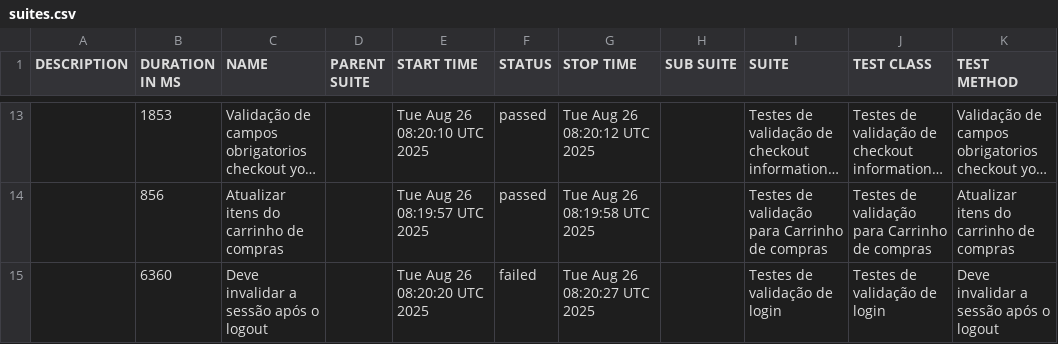
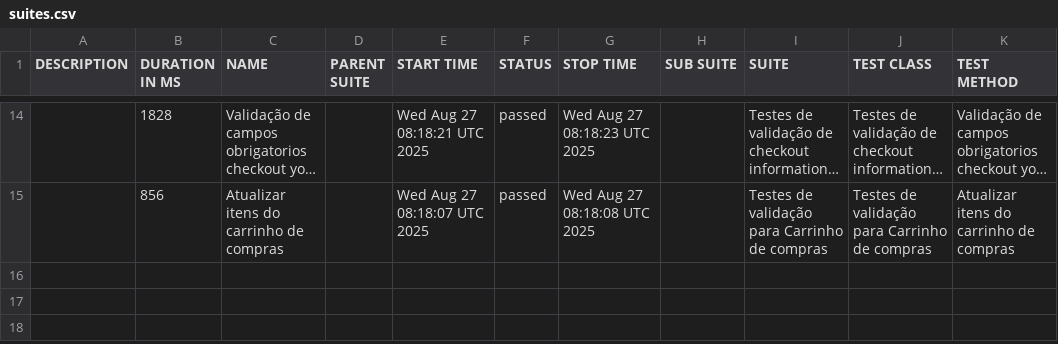
Before and after one commit to DiegoBBarbosa09/Automacao_swaglabs_cypress, a CSV file: data/suites.csv, drawn as a sheet; only a part is shown, gaps mark what is left out; long unchanged cells end in …; removed rows and columns are numbered as before the commit, all else as after; the diff covers the shown part only; the diff names each change by its address in the sheet, - before the commit and + after, or states it on an @@ line.

```diff
--- a/data/suites.csv
+++ b/data/suites.csv
-B14 (DURATION IN MS): 1853
+B14 (DURATION IN MS): 1828
-E14 (START TIME): Tue Aug 26 08:20:10 UTC 2025
+E14 (START TIME): Wed Aug 27 08:18:21 UTC 2025
-G14 (STOP TIME): Tue Aug 26 08:20:12 UTC 2025
+G14 (STOP TIME): Wed Aug 27 08:18:23 UTC 2025
-E15 (START TIME): Tue Aug 26 08:19:57 UTC 2025
+E15 (START TIME): Wed Aug 27 08:18:07 UTC 2025
-G15 (STOP TIME): Tue Aug 26 08:19:58 UTC 2025
+G15 (STOP TIME): Wed Aug 27 08:18:08 UTC 2025
-row 15:  | 6360 | Deve invalidar a sessão após o logout |  | Tue Aug 26 08:20:20 UTC 2025 | failed | Tue Aug 26 08:20:27 UTC 2025 |  | Testes de validação de login | Testes de validação de login | Deve invalidar a sessão após o logout
```
Also changed, not shown: 7 added rows, 6 removed rows and 18 edited cells elsewhere in this file, 43 other files.
